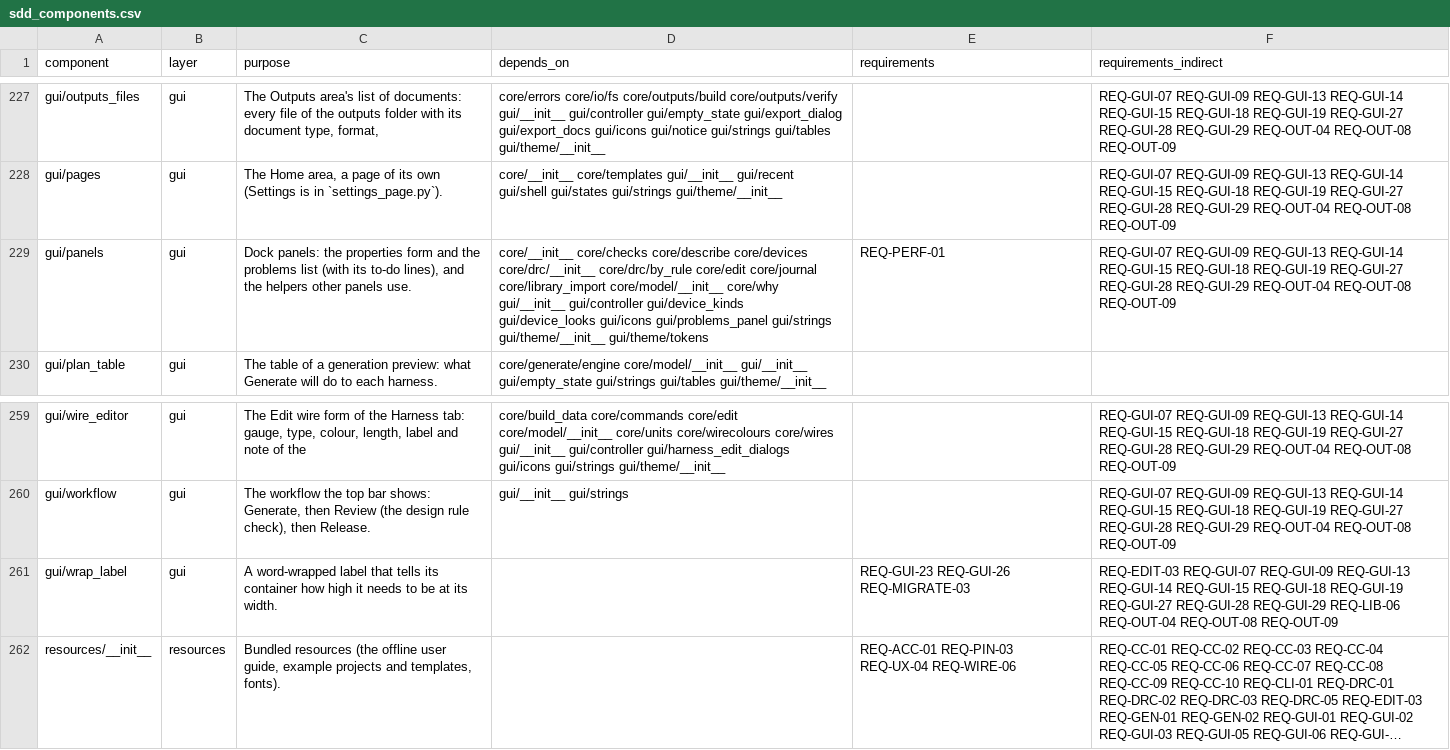
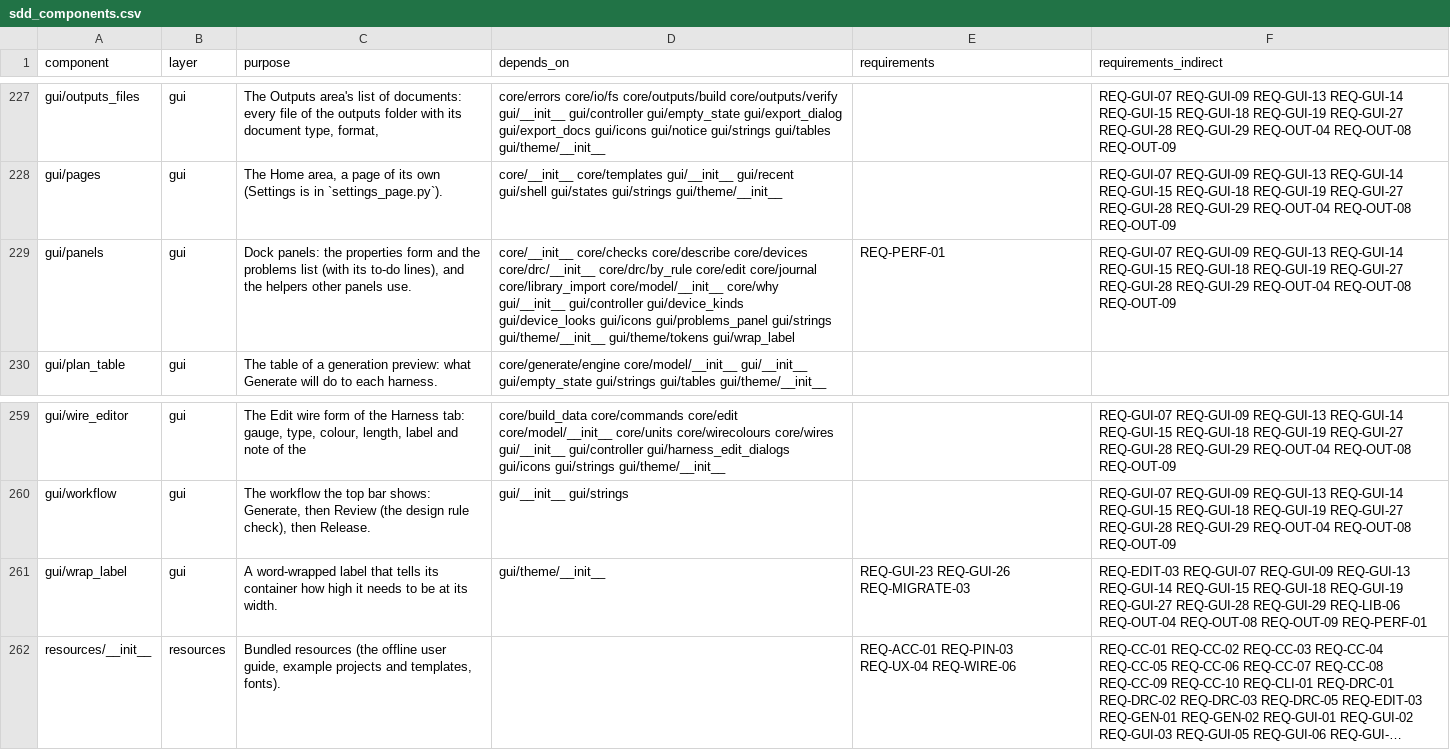
Before and after one commit to 0h3xn4/WireViz-HarnessDesignStudio, a CSV file: HarnessDesignStudio/compliance/sdd_components.csv, drawn as a sheet; only a part is shown, gaps mark what is left out; long unchanged cells end in …; the diff names each change by its address in the sheet, - before the commit and + after, or states it on an @@ line.

```diff
--- a/HarnessDesignStudio/compliance/sdd_components.csv
+++ b/HarnessDesignStudio/compliance/sdd_components.csv
-D229 (depends_on): …gui/theme/__init__ gui/theme/tokens
+D229 (depends_on): …gui/theme/__init__ gui/theme/tokens gui/wrap_label
-D261 (depends_on): (empty)
+D261 (depends_on): gui/theme/__init__
-F261 (requirements_indirect): …REQ-OUT-08 REQ-OUT-09
+F261 (requirements_indirect): …REQ-OUT-08 REQ-OUT-09 REQ-PERF-01
```
Also changed, not shown: 11 other files.
